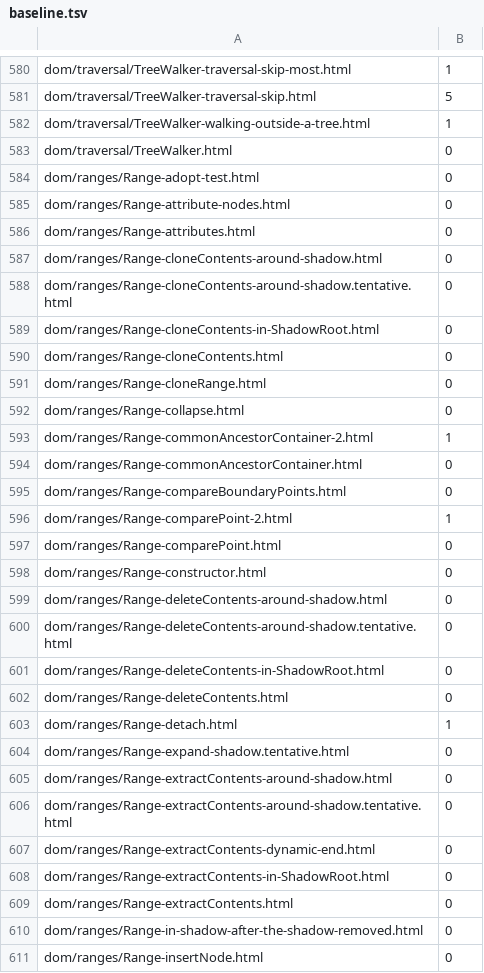
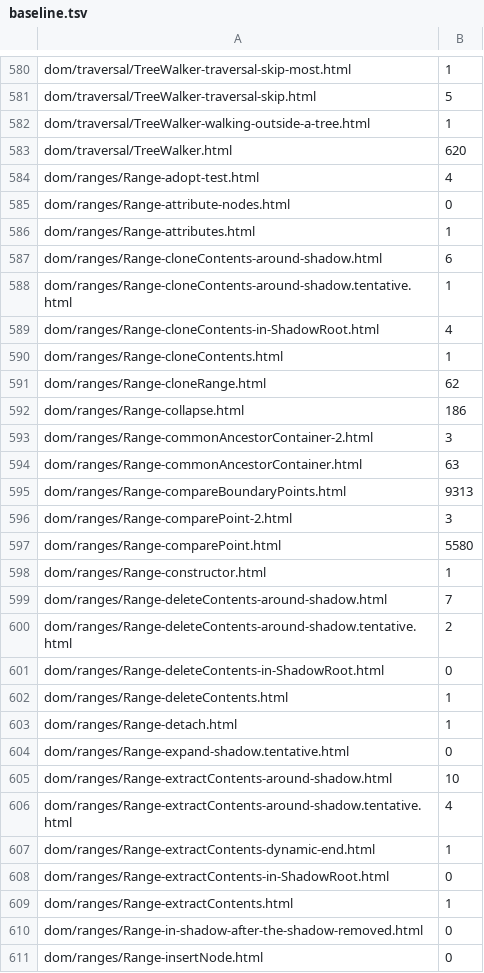
Before and after one commit to RowanMartian/volant, a TSV file: scripts/wpt/baseline.tsv, drawn as a sheet; only a part is shown, gaps mark what is left out; the diff covers the shown part only.

```diff
--- a/scripts/wpt/baseline.tsv
+++ b/scripts/wpt/baseline.tsv
@@ -582,29 +582,29 @@ dom/traversal/TreeWalker-traversal-skip.html	5
 dom/traversal/TreeWalker-walking-outside-a-tree.html	1
-dom/traversal/TreeWalker.html	0
-dom/ranges/Range-adopt-test.html	0
+dom/traversal/TreeWalker.html	620
+dom/ranges/Range-adopt-test.html	4
 dom/ranges/Range-attribute-nodes.html	0
-dom/ranges/Range-attributes.html	0
-dom/ranges/Range-cloneContents-around-shadow.html	0
-dom/ranges/Range-cloneContents-around-shadow.tentative.html	0
-dom/ranges/Range-cloneContents-in-ShadowRoot.html	0
-dom/ranges/Range-cloneContents.html	0
-dom/ranges/Range-cloneRange.html	0
-dom/ranges/Range-collapse.html	0
-dom/ranges/Range-commonAncestorContainer-2.html	1
-dom/ranges/Range-commonAncestorContainer.html	0
-dom/ranges/Range-compareBoundaryPoints.html	0
-dom/ranges/Range-comparePoint-2.html	1
-dom/ranges/Range-comparePoint.html	0
-dom/ranges/Range-constructor.html	0
-dom/ranges/Range-deleteContents-around-shadow.html	0
-dom/ranges/Range-deleteContents-around-shadow.tentative.html	0
+dom/ranges/Range-attributes.html	1
+dom/ranges/Range-cloneContents-around-shadow.html	6
+dom/ranges/Range-cloneContents-around-shadow.tentative.html	1
+dom/ranges/Range-cloneContents-in-ShadowRoot.html	4
+dom/ranges/Range-cloneContents.html	1
+dom/ranges/Range-cloneRange.html	62
+dom/ranges/Range-collapse.html	186
+dom/ranges/Range-commonAncestorContainer-2.html	3
+dom/ranges/Range-commonAncestorContainer.html	63
+dom/ranges/Range-compareBoundaryPoints.html	9313
+dom/ranges/Range-comparePoint-2.html	3
+dom/ranges/Range-comparePoint.html	5580
+dom/ranges/Range-constructor.html	1
+dom/ranges/Range-deleteContents-around-shadow.html	7
+dom/ranges/Range-deleteContents-around-shadow.tentative.html	2
 dom/ranges/Range-deleteContents-in-ShadowRoot.html	0
-dom/ranges/Range-deleteContents.html	0
+dom/ranges/Range-deleteContents.html	1
 dom/ranges/Range-detach.html	1
 dom/ranges/Range-expand-shadow.tentative.html	0
-dom/ranges/Range-extractContents-around-shadow.html	0
-dom/ranges/Range-extractContents-around-shadow.tentative.html	0
-dom/ranges/Range-extractContents-dynamic-end.html	0
+dom/ranges/Range-extractContents-around-shadow.html	10
+dom/ranges/Range-extractContents-around-shadow.tentative.html	4
+dom/ranges/Range-extractContents-dynamic-end.html	1
 dom/ranges/Range-extractContents-in-ShadowRoot.html	0
-dom/ranges/Range-extractContents.html	0
+dom/ranges/Range-extractContents.html	1
 dom/ranges/Range-in-shadow-after-the-shadow-removed.html	0
```
Also changed, not shown: 42 edited cells elsewhere in this file, 7 other files.
